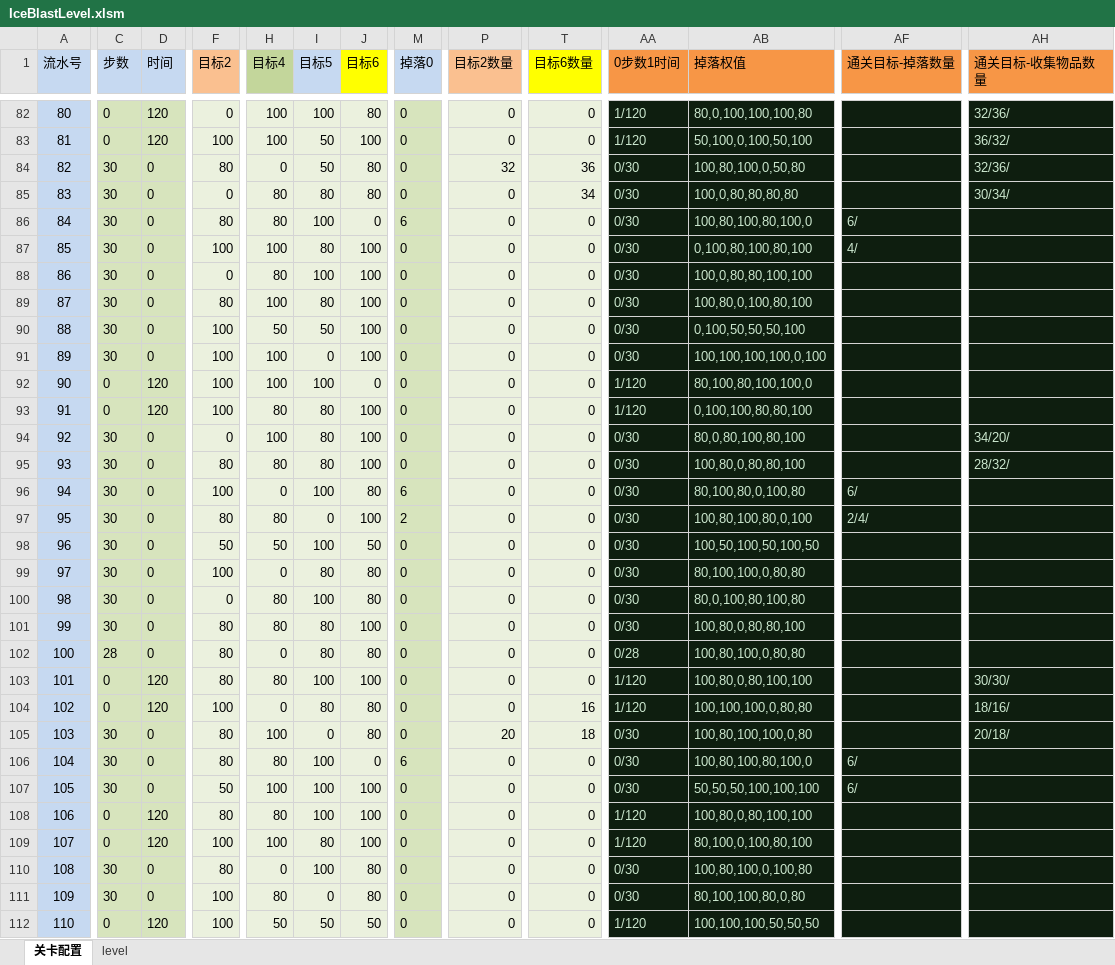
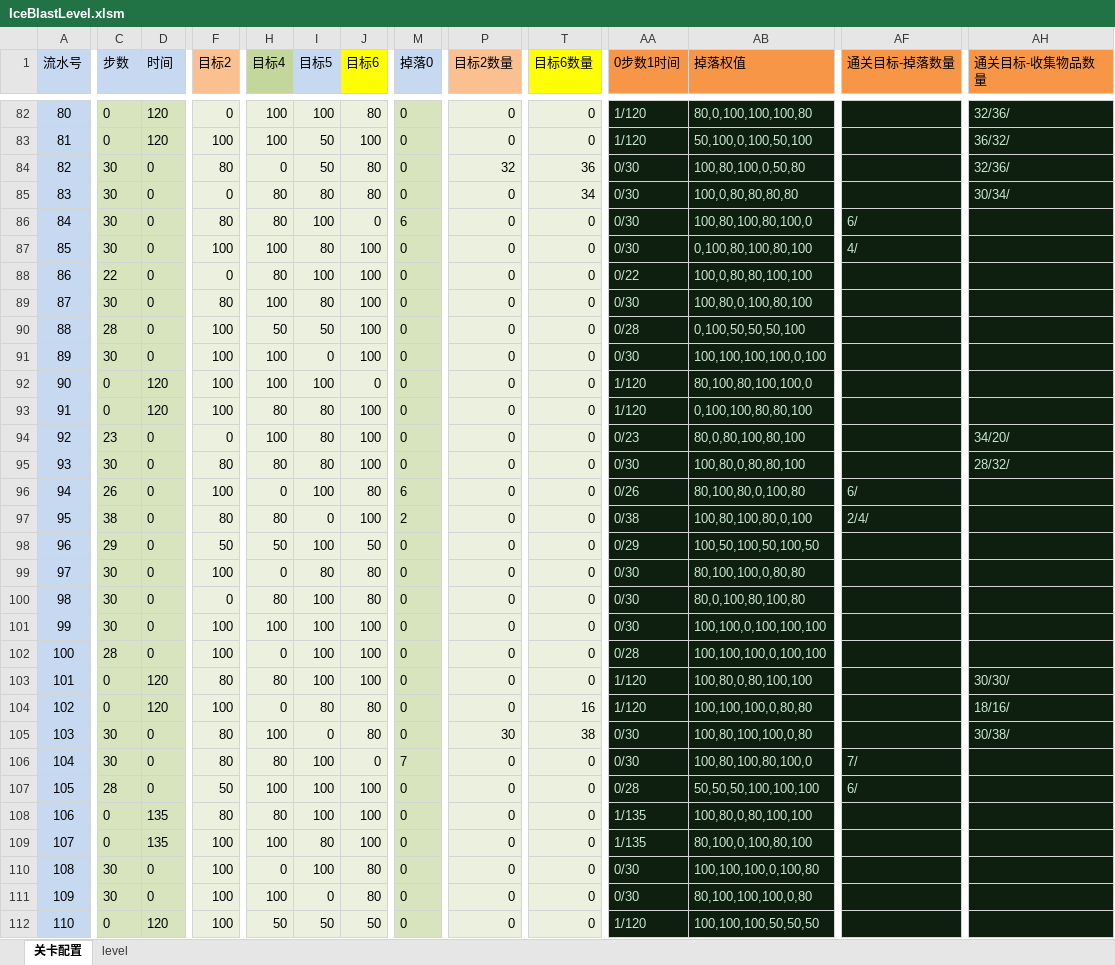
Before and after one commit to jonntd/zhoulu, an Excel workbook: IceBlast文档/IceBlastLevel.xlsm, sheet 关卡配置, drawn as a sheet; only a part is shown, gaps mark what is left out; values as stored, in another font and other column widths than the file's, no borders; conditional formats not drawn; the diff covers the shown part only; the diff names each change by its address in the sheet, - before the commit and + after, or states it on an @@ line.

```diff
--- a/IceBlast文档/IceBlastLevel.xlsm (sheet 关卡配置)
+++ b/IceBlast文档/IceBlastLevel.xlsm (sheet 关卡配置)
-C88 (步数): 30
+C88 (步数): 22
-AA88 (0步数1时间): 0/30
+AA88 (0步数1时间): 0/22
-C90 (步数): 30
+C90 (步数): 28
-AA90 (0步数1时间): 0/30
+AA90 (0步数1时间): 0/28
-C94 (步数): 30
+C94 (步数): 23
-AA94 (0步数1时间): 0/30
+AA94 (0步数1时间): 0/23
-C96 (步数): 30
+C96 (步数): 26
-AA96 (0步数1时间): 0/30
+AA96 (0步数1时间): 0/26
-C97 (步数): 30
+C97 (步数): 38
-AA97 (0步数1时间): 0/30
+AA97 (0步数1时间): 0/38
-C98 (步数): 30
+C98 (步数): 29
-AA98 (0步数1时间): 0/30
+AA98 (0步数1时间): 0/29
-F101:F102 (目标2): 80
+F101:F102 (目标2): 100
-H101 (目标4): 80
+H101 (目标4): 100
-I101:I102 (目标5): 80
+I101:I102 (目标5): 100
-AB101 (掉落权值): 100,80,0,80,80,100
+AB101 (掉落权值): 100,100,0,100,100,100
-J102 (目标6): 80
+J102 (目标6): 100
-AB102 (掉落权值): 100,80,100,0,80,80
+AB102 (掉落权值): 100,100,100,0,100,100
-P105 (目标2数量): 20
+P105 (目标2数量): 30
-T105 (目标6数量): 18
+T105 (目标6数量): 38
-AH105 (通关目标-收集物品数量): 20/18/
+AH105 (通关目标-收集物品数量): 30/38/
-M106 (掉落0): 6
+M106 (掉落0): 7
-AF106 (通关目标-掉落数量): 6/
+AF106 (通关目标-掉落数量): 7/
-C107 (步数): 30
+C107 (步数): 28
-AA107 (0步数1时间): 0/30
+AA107 (0步数1时间): 0/28
-D108:D109 (时间): 120
+D108:D109 (时间): 135
-AA108:AA109 (0步数1时间): 1/120
+AA108:AA109 (0步数1时间): 1/135
-F110 (目标2): 80
+F110 (目标2): 100
-AB110 (掉落权值): 100,80,100,0,100,80
+AB110 (掉落权值): 100,100,100,0,100,80
-H111 (目标4): 80
+H111 (目标4): 100
-AB111 (掉落权值): 80,100,100,80,0,80
+AB111 (掉落权值): 80,100,100,100,0,80
```
Also changed, not shown: 190 edited cells elsewhere in this sheet, sheet level, 5 other files.
